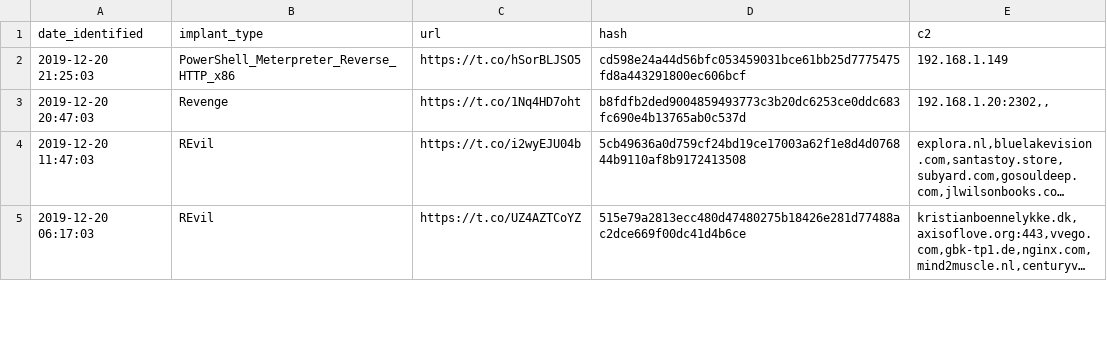
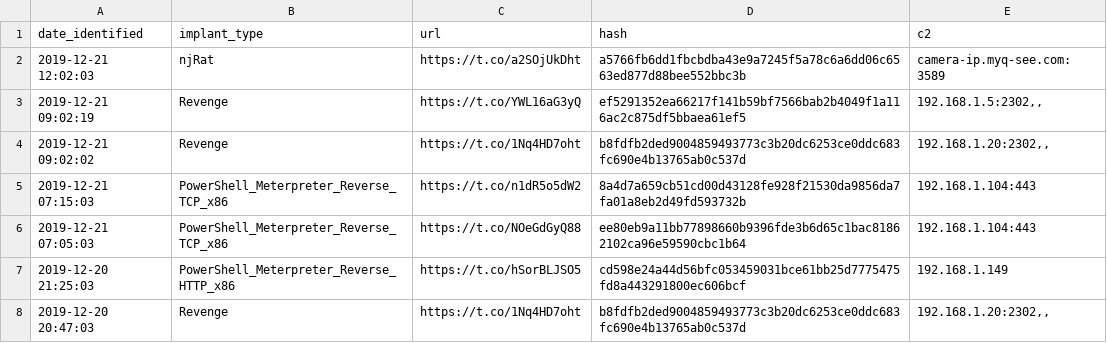
Before and after one commit to signalblur/ScumBots-DataFeed, a CSV file: scumfeed.csv, drawn as a sheet; only a part is shown; the shorter side is filled out with more unchanged rows; long unchanged cells end in …; the diff names each change by its address in the sheet, - before the commit and + after, or states it on an @@ line.

```diff
--- a/scumfeed.csv
+++ b/scumfeed.csv
+row 2: 2019-12-21 12:02:03 | njRat | https://t.co/a2SOjUkDht | a5766fb6dd1fbcbdba43e9a7245f5a78c6a6dd06c6563ed877d88bee552bbc3b | camera-ip.myq-see.com:3589
+row 3: 2019-12-21 09:02:19 | Revenge | https://t.co/YWL16aG3yQ | ef5291352ea66217f141b59bf7566bab2b4049f1a116ac2c875df5bbaea61ef5 | 192.168.1.5:2302,,
+row 4: 2019-12-21 09:02:02 | Revenge | https://t.co/1Nq4HD7oht | b8fdfb2ded9004859493773c3b20dc6253ce0ddc683fc690e4b13765ab0c537d | 192.168.1.20:2302,,
+row 5: 2019-12-21 07:15:03 | PowerShell_Meterpreter_Reverse_TCP_x86 | https://t.co/n1dR5o5dW2 | 8a4d7a659cb51cd00d43128fe928f21530da9856da7fa01a8eb2d49fd593732b | 192.168.1.104:443
+row 6: 2019-12-21 07:05:03 | PowerShell_Meterpreter_Reverse_TCP_x86 | https://t.co/NOeGdGyQ88 | ee80eb9a11bb77898660b9396fde3b6d65c1bac81862102ca96e59590cbc1b64 | 192.168.1.104:443
```
Also changed, not shown: 1 other file.
